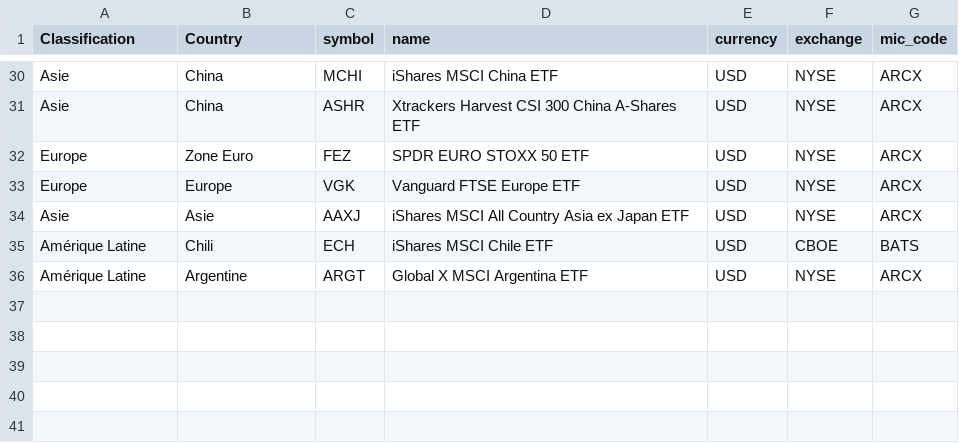
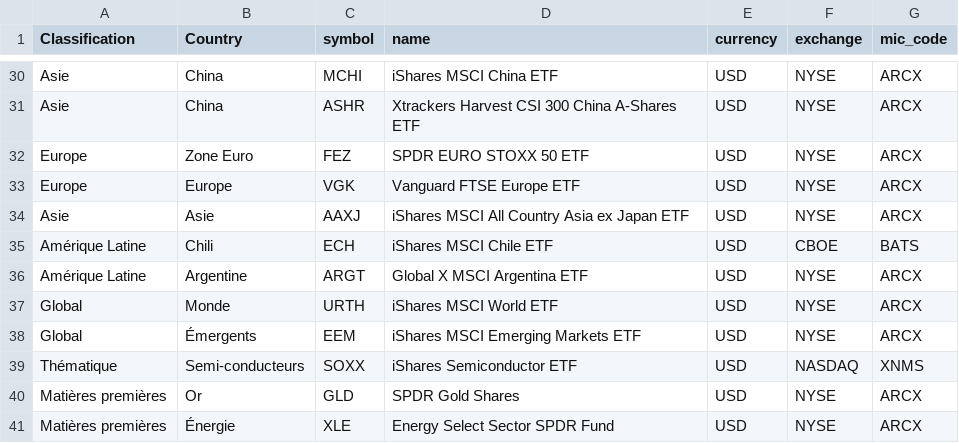
Before and after one commit to Bencode92/stock-analysis-platform, a CSV file: data/indices_etf_mapping.csv, drawn as a sheet; only a part is shown, gaps mark what is left out; the diff names each change by its address in the sheet, - before the commit and + after, or states it on an @@ line.

```diff
--- a/data/indices_etf_mapping.csv
+++ b/data/indices_etf_mapping.csv
+row 37: Global | Monde | URTH | iShares MSCI World ETF | USD | NYSE | ARCX
+row 38: Global | Émergents | EEM | iShares MSCI Emerging Markets ETF | USD | NYSE | ARCX
+row 39: Thématique | Semi-conducteurs | SOXX | iShares Semiconductor ETF | USD | NASDAQ | XNMS
+row 40: Matières premières | Or | GLD | SPDR Gold Shares | USD | NYSE | ARCX
+row 41: Matières premières | Énergie | XLE | Energy Select Sector SPDR Fund | USD | NYSE | ARCX
```
